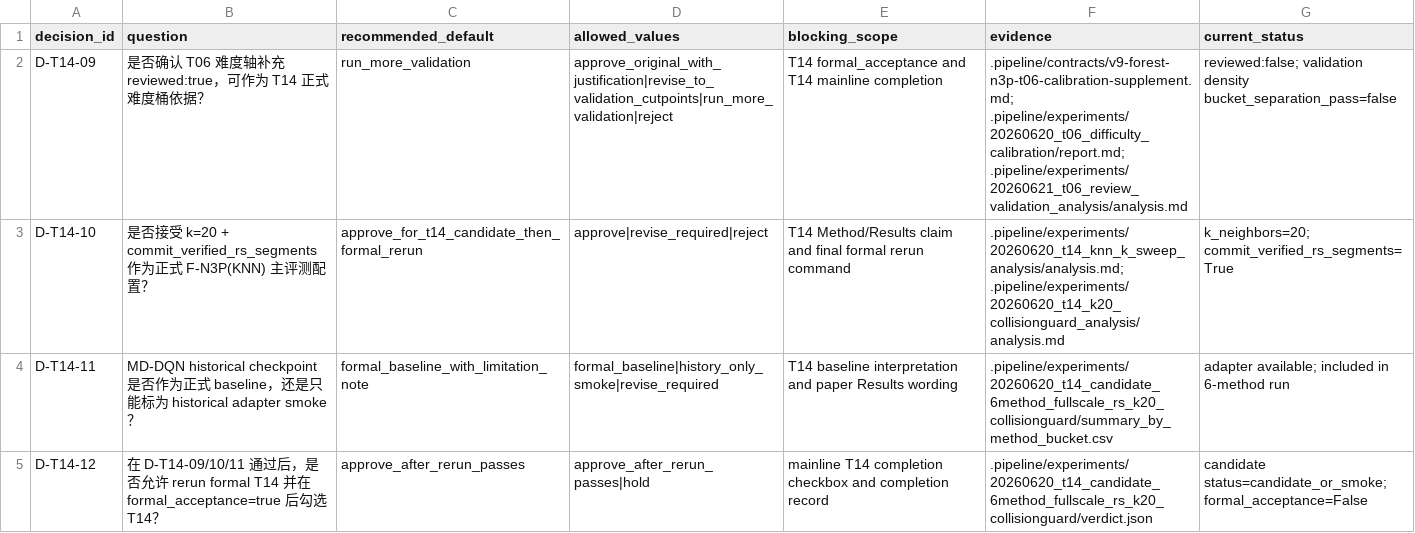
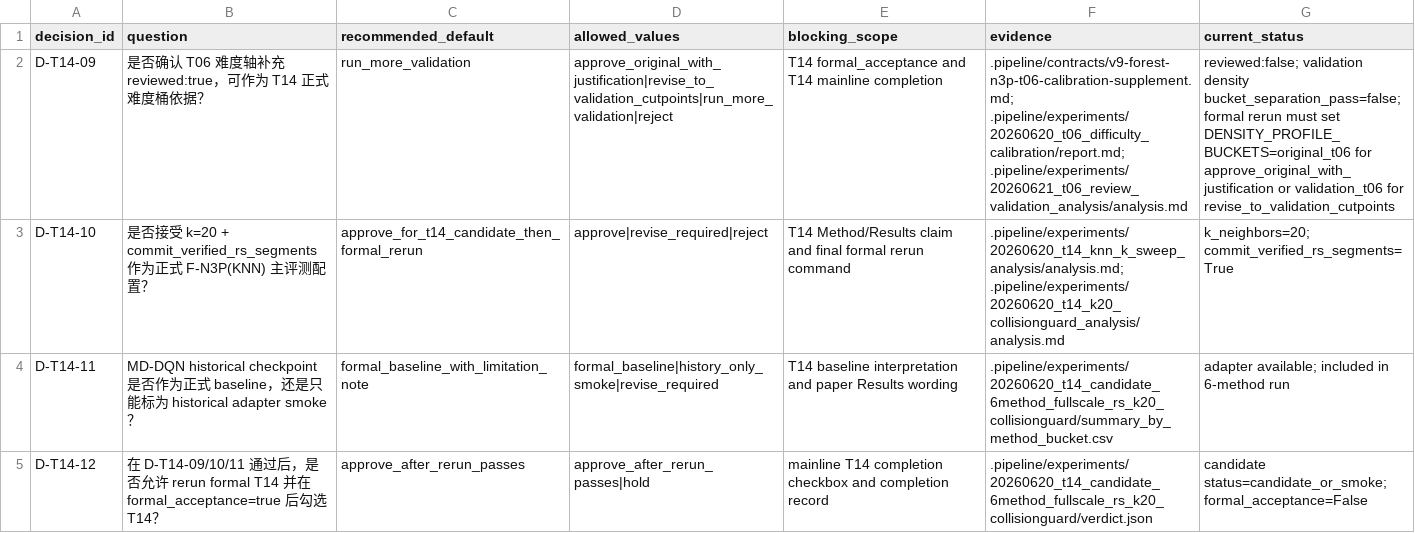
Before and after one commit to unstun/forestnav, a CSV file: .pipeline/experiments/20260621_t14_formal_gate_review_packet/decision_queue.csv, drawn as a sheet; the diff names each change by its address in the sheet, - before the commit and + after, or states it on an @@ line.

```diff
--- a/.pipeline/experiments/20260621_t14_formal_gate_review_packet/decision_queue.csv
+++ b/.pipeline/experiments/20260621_t14_formal_gate_review_packet/decision_queue.csv
-G2 (current_status): …validation density bucket_separation_pass=false
+G2 (current_status): …validation density bucket_separation_pass=false; formal rerun must set DENSITY_PROFILE_BUCKETS=original_t06 for approve_original_with_justification or validation_t06 for revise_to_validation_cutpoints
```
Also changed, not shown: .pipeline/experiments/20260621_t14_formal_gate_review_packet/formal_gate_checklist.csv, 3 other files.
